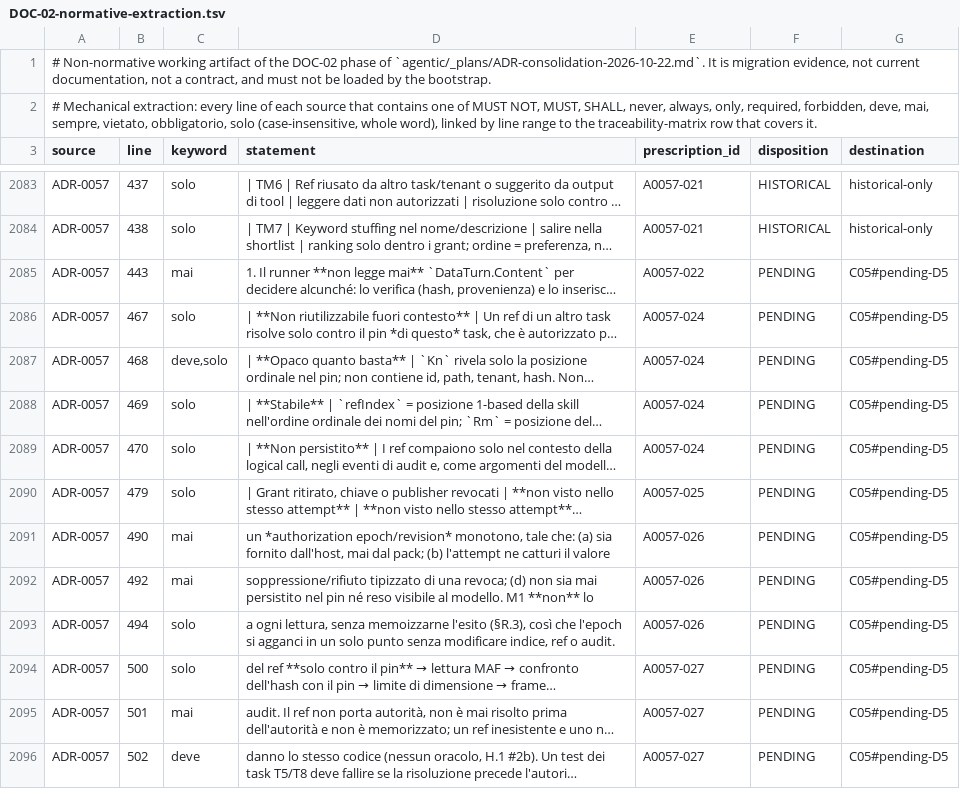
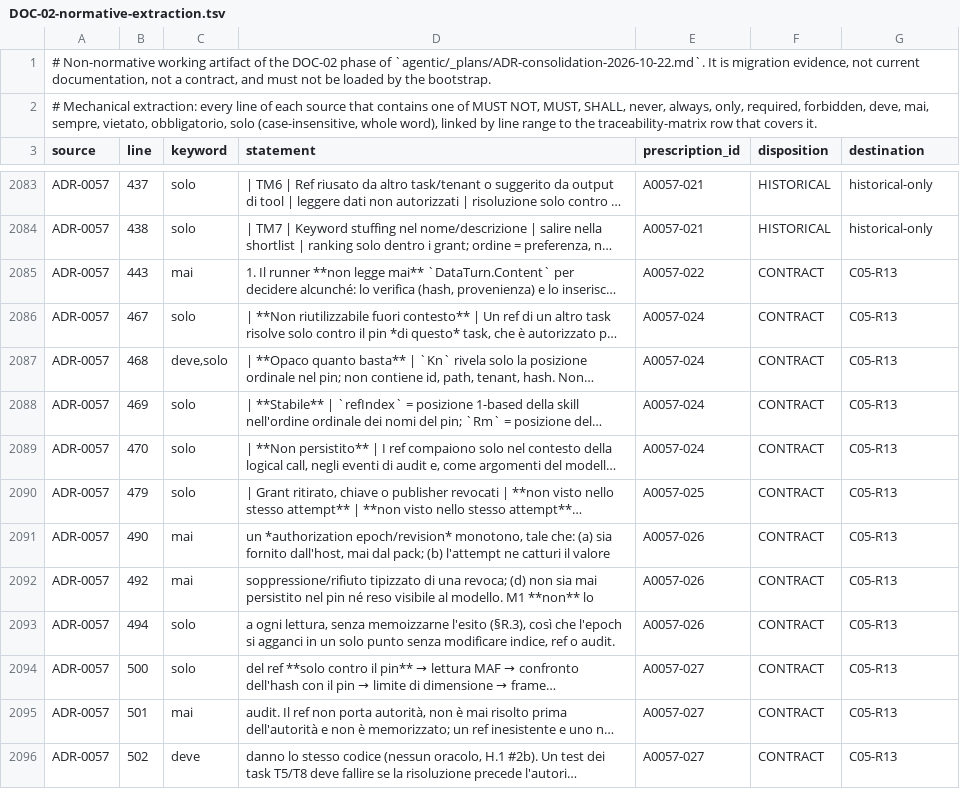
Before and after one commit to babbubba/bOps, a TSV file: agentic/_plans/_migration-work/ADR-consolidation-2026-10-22/DOC-02-normative-extraction.tsv, drawn as a sheet; only a part is shown, gaps mark what is left out; long unchanged cells end in …; the diff covers the shown part only; the diff names each change by its address in the sheet, - before the commit and + after, or states it on an @@ line.

Commit message:
docs(adr): GATE-02 corrections to DOC-02 (P1-P5)
Refs BOPS-0121 (DOC-CONSOL-01), plan agentic/_plans/ADR-consolidation-2026-10-22.md.

- P1: new C05-R13 recovers the guarantees ADR-0057/D-049 approved for Knowledge Discovery M1
  development (D.4 invariants, ref authorization R.1/R.3/R.5, B1 revocation limits, D-049
  restrictions, provenance); U1-U10 and U.2 restated in docs/knowledge/local-agent-pilot.md;
  C02-R12 points to them; C05-P04 argument list corrected (ref, query, page; knowledgeRefs is M4).
  ADR-0054/0055/0056/0058/0059 stay Proposed.
- P2: C04-R14 grounding verdict semantics aligned with ADR-0042 PRE-5 and EvidenceGrounding.
- P3: stale ADR-0048 timeout conflict removed from the dump-analysis guide; C02-R10 states the
  manifest timeout; REVIEW-06 resolved; ADR-0048 section 10 kept as history.
- P4: plan sections 5.1, 5.2, 7.4, CP-03a and exit criteria: ZIP with exactly 57 original
  entries, external MANIFEST.md/MANIFEST.csv/.sha256. ZIP not created.
- P5: long-paragraph formatting recorded as a residual task before the final PR.
- Matrix, id coverage, extraction, dense coverage, report and checks updated; CP-02a..e re-run PASS.

No ADR, 01/03/06, code, test, CI, script, bootstrap/router or register is modified.

```diff
--- a/agentic/_plans/_migration-work/ADR-consolidation-2026-10-22/DOC-02-normative-extraction.tsv
+++ b/agentic/_plans/_migration-work/ADR-consolidation-2026-10-22/DOC-02-normative-extraction.tsv
-F2085:F2096 (disposition): PENDING
+F2085:F2096 (disposition): CONTRACT
-G2085:G2096 (destination): C05#pending-D5
+G2085:G2096 (destination): C05-R13
```
Also changed, not shown: 36 edited cells elsewhere in this file, agentic/_plans/_migration-work/ADR-consolidation-2026-10-22/DOC-02-id-coverage.tsv, 14 other files.
